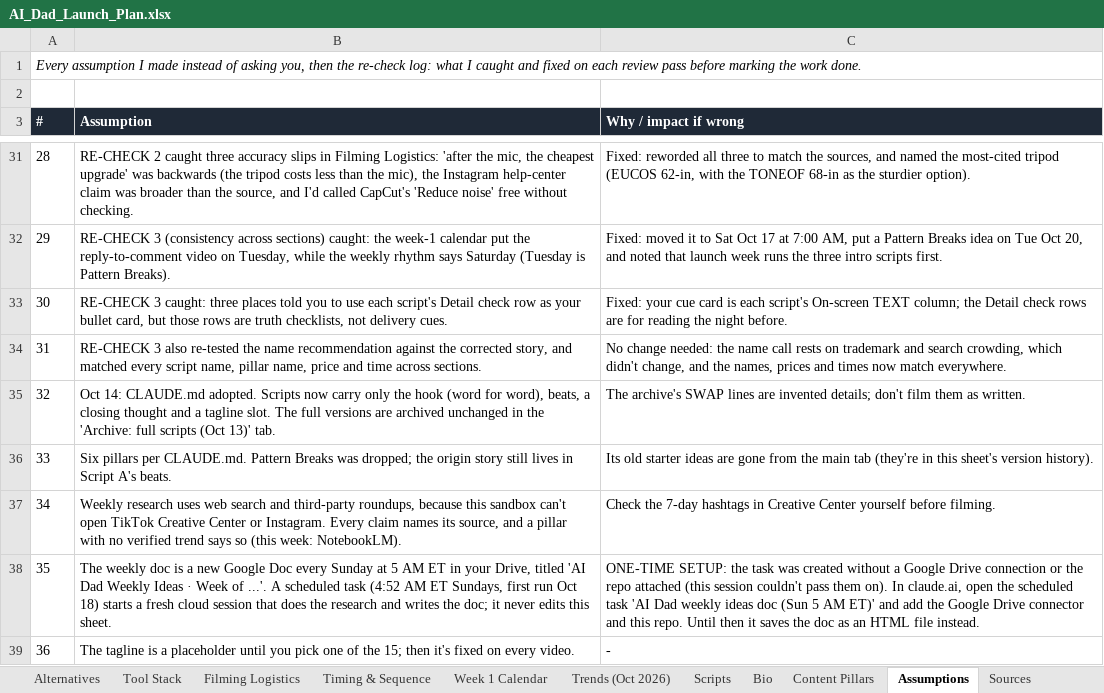
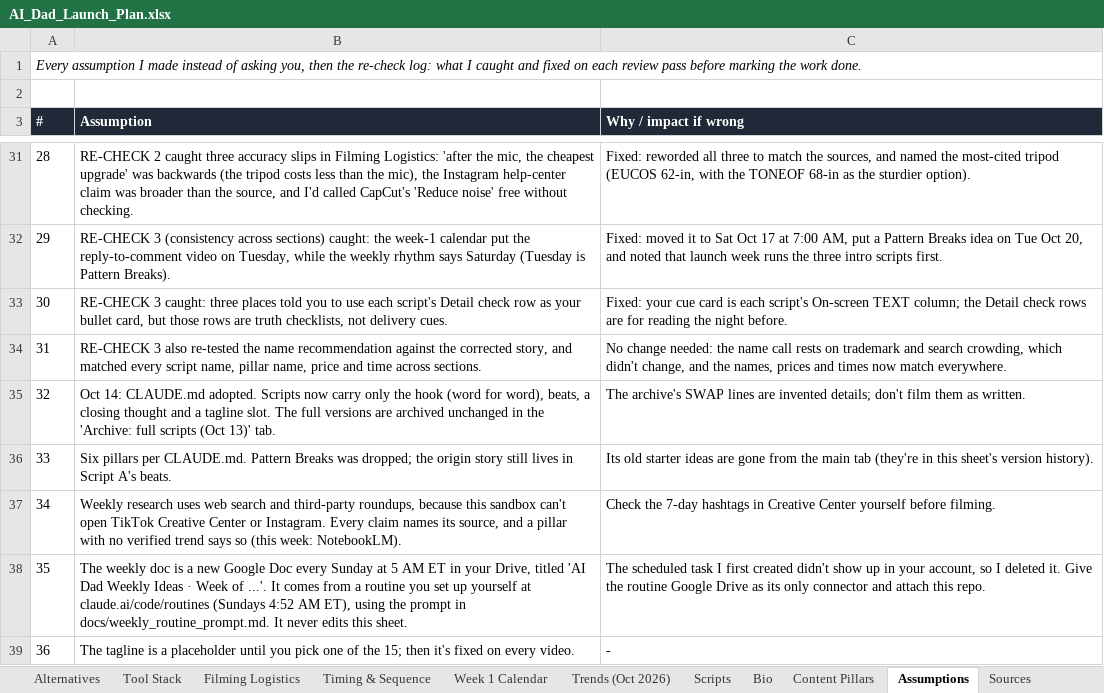
Before and after one commit to marcusbonde11-art/ai-dad-happy-dad, an Excel workbook: deliverables/AI_Dad_Launch_Plan.xlsx, sheet Assumptions, drawn as a sheet; only a part is shown, gaps mark what is left out; values as stored, in another font and other column widths than the file's, no borders; the diff names each change by its address in the sheet, - before the commit and + after, or states it on an @@ line.

```diff
--- a/deliverables/AI_Dad_Launch_Plan.xlsx (sheet Assumptions)
+++ b/deliverables/AI_Dad_Launch_Plan.xlsx (sheet Assumptions)
-B38 (Assumption): …of ...'. A scheduled task (4:52 AM ET Sundays, first run Oct 18) starts a fresh cloud session that does the research and writes the doc; it never edits…
+B38 (Assumption): …of ...'. It comes from a routine you set up yourself at claude.ai/code/routines (Sundays 4:52 AM ET), using the prompt in docs/weekly_routine_prompt.md. It never edits…
-C38 (Why / impact if wrong): ONE-TIME SETUP: the task was created without a Google Drive connection or the repo attached (this session couldn't pass them on). In claude.ai, open the scheduled task 'AI Dad weekly ideas doc (Sun 5 AM ET)' and add the Google Drive connector and this repo. Until then it saves the doc as an HTML file instead.
+C38 (Why / impact if wrong): The scheduled task I first created didn't show up in your account, so I deleted it. Give the routine Google Drive as its only connector and attach this repo.
```
Also changed, not shown: sheet Name Decision, sheet Start Here, sheet Content Pillars, 6 other files.
